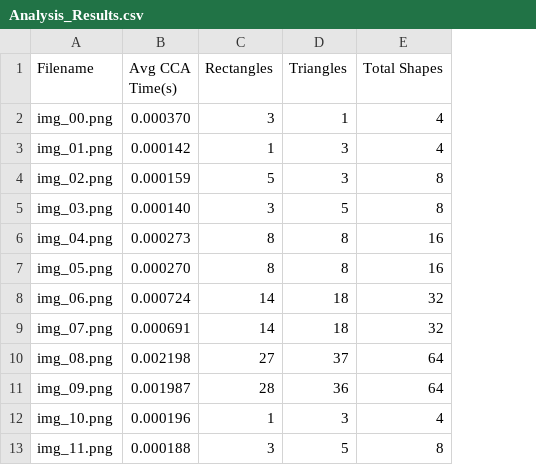
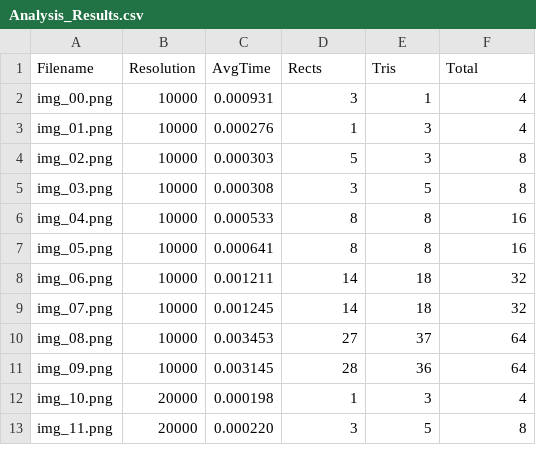
Before and after one commit to apizarro18/CSC-300-Proj, a CSV file: Analysis_Results.csv, drawn as a sheet; only a part is shown; removed rows and columns are numbered as before the commit, all else as after; the diff names each change by its address in the sheet, - before the commit and + after, or states it on an @@ line.

```diff
--- a/Analysis_Results.csv
+++ b/Analysis_Results.csv
-column B (Avg CCA Time(s)), rows 2-13: 0.000370 | 0.000142 | 0.000159 | 0.000140 | 0.000273 | 0.000270 | 0.000724 | 0.000691 | 0.002198 | 0.001987 | 0.000196 | 0.000188
+column B (Resolution), rows 2-13: 10000 | 10000 | 10000 | 10000 | 10000 | 10000 | 10000 | 10000 | 10000 | 10000 | 20000 | 20000
+column C (AvgTime), rows 2-13: 0.000931 | 0.000276 | 0.000303 | 0.000308 | 0.000533 | 0.000641 | 0.001211 | 0.001245 | 0.003453 | 0.003145 | 0.000198 | 0.000220
-D1: Rectangles
+D1: Rects
-E1: Triangles
+E1: Tris
-F1: Total Shapes
+F1: Total
```
Also changed, not shown: 7 other files.
